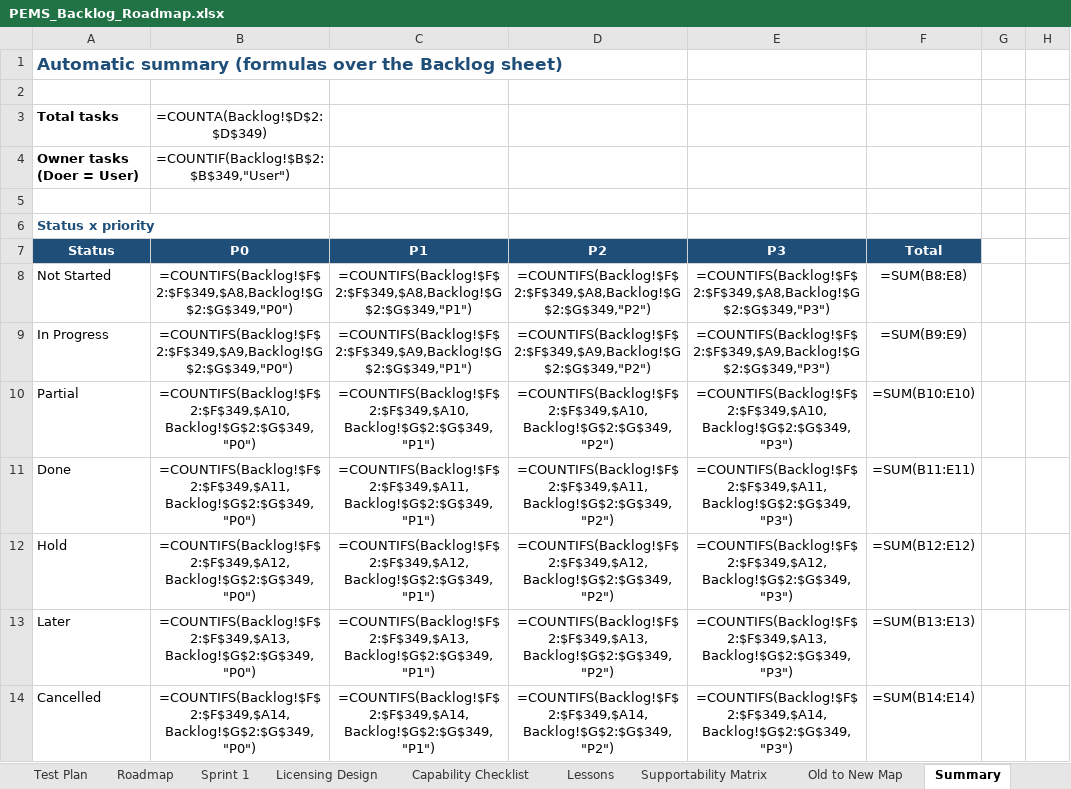
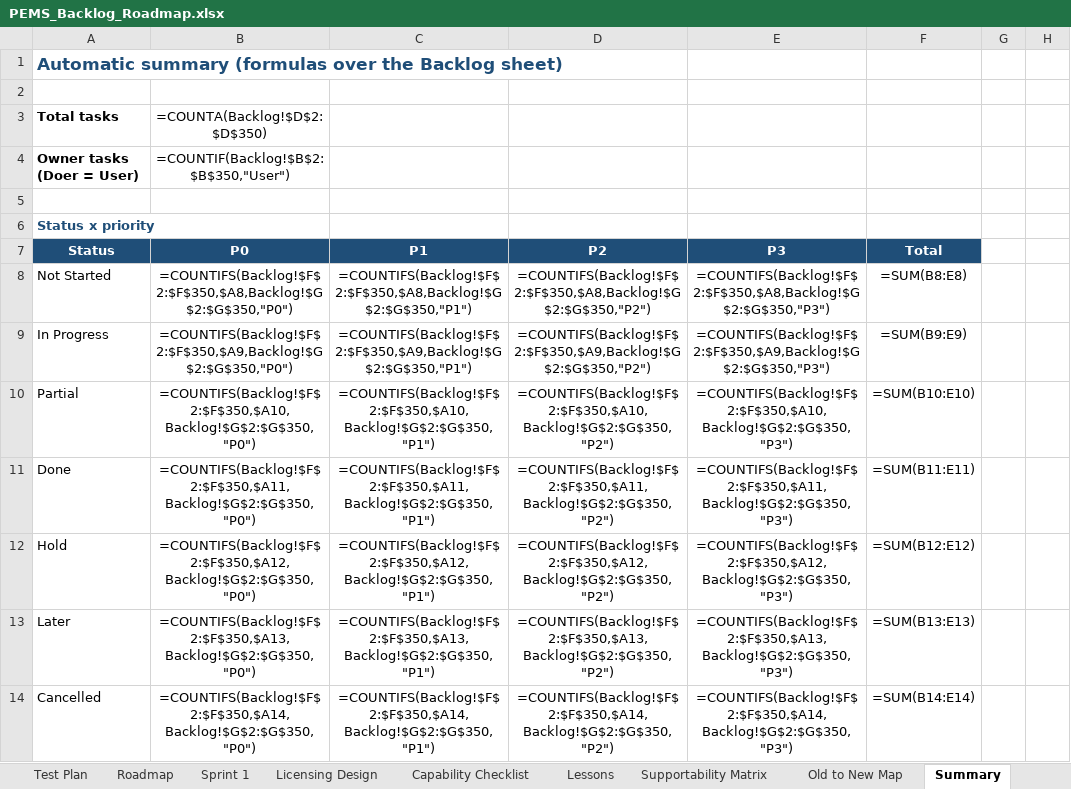
Before and after one commit to atapems-tech/PEMS, an Excel workbook: plan/PEMS_Backlog_Roadmap.xlsx, sheet Summary, drawn as a sheet; only a part is shown; values as stored, in another font and other column widths than the file's, no borders; formulas without a stored value are shown as written; the diff covers the shown part only; the diff names each change by its address in the sheet, - before the commit and + after, or states it on an @@ line.

```diff
--- a/plan/PEMS_Backlog_Roadmap.xlsx (sheet Summary)
+++ b/plan/PEMS_Backlog_Roadmap.xlsx (sheet Summary)
-B3 (P0): =COUNTA(Backlog!$D$2:$D$349)
+B3 (P0): =COUNTA(Backlog!$D$2:$D$350)
-B4 (P0): =COUNTIF(Backlog!$B$2:$B$349,"User")
+B4 (P0): =COUNTIF(Backlog!$B$2:$B$350,"User")
-B8 (P0): =COUNTIFS(Backlog!$F$2:$F$349,$A8,Backlog!$G$2:$G$349,"P0")
+B8 (P0): =COUNTIFS(Backlog!$F$2:$F$350,$A8,Backlog!$G$2:$G$350,"P0")
-C8 (P1): =COUNTIFS(Backlog!$F$2:$F$349,$A8,Backlog!$G$2:$G$349,"P1")
+C8 (P1): =COUNTIFS(Backlog!$F$2:$F$350,$A8,Backlog!$G$2:$G$350,"P1")
-D8 (P2): =COUNTIFS(Backlog!$F$2:$F$349,$A8,Backlog!$G$2:$G$349,"P2")
+D8 (P2): =COUNTIFS(Backlog!$F$2:$F$350,$A8,Backlog!$G$2:$G$350,"P2")
-E8 (P3): =COUNTIFS(Backlog!$F$2:$F$349,$A8,Backlog!$G$2:$G$349,"P3")
+E8 (P3): =COUNTIFS(Backlog!$F$2:$F$350,$A8,Backlog!$G$2:$G$350,"P3")
-B9 (P0): =COUNTIFS(Backlog!$F$2:$F$349,$A9,Backlog!$G$2:$G$349,"P0")
+B9 (P0): =COUNTIFS(Backlog!$F$2:$F$350,$A9,Backlog!$G$2:$G$350,"P0")
-C9 (P1): =COUNTIFS(Backlog!$F$2:$F$349,$A9,Backlog!$G$2:$G$349,"P1")
+C9 (P1): =COUNTIFS(Backlog!$F$2:$F$350,$A9,Backlog!$G$2:$G$350,"P1")
-D9 (P2): =COUNTIFS(Backlog!$F$2:$F$349,$A9,Backlog!$G$2:$G$349,"P2")
+D9 (P2): =COUNTIFS(Backlog!$F$2:$F$350,$A9,Backlog!$G$2:$G$350,"P2")
-E9 (P3): =COUNTIFS(Backlog!$F$2:$F$349,$A9,Backlog!$G$2:$G$349,"P3")
+E9 (P3): =COUNTIFS(Backlog!$F$2:$F$350,$A9,Backlog!$G$2:$G$350,"P3")
-B10 (P0): =COUNTIFS(Backlog!$F$2:$F$349,$A10,Backlog!$G$2:$G$349,"P0")
+B10 (P0): =COUNTIFS(Backlog!$F$2:$F$350,$A10,Backlog!$G$2:$G$350,"P0")
-C10 (P1): =COUNTIFS(Backlog!$F$2:$F$349,$A10,Backlog!$G$2:$G$349,"P1")
+C10 (P1): =COUNTIFS(Backlog!$F$2:$F$350,$A10,Backlog!$G$2:$G$350,"P1")
-D10 (P2): =COUNTIFS(Backlog!$F$2:$F$349,$A10,Backlog!$G$2:$G$349,"P2")
+D10 (P2): =COUNTIFS(Backlog!$F$2:$F$350,$A10,Backlog!$G$2:$G$350,"P2")
-E10 (P3): =COUNTIFS(Backlog!$F$2:$F$349,$A10,Backlog!$G$2:$G$349,"P3")
+E10 (P3): =COUNTIFS(Backlog!$F$2:$F$350,$A10,Backlog!$G$2:$G$350,"P3")
-B11 (P0): =COUNTIFS(Backlog!$F$2:$F$349,$A11,Backlog!$G$2:$G$349,"P0")
+B11 (P0): =COUNTIFS(Backlog!$F$2:$F$350,$A11,Backlog!$G$2:$G$350,"P0")
-C11 (P1): =COUNTIFS(Backlog!$F$2:$F$349,$A11,Backlog!$G$2:$G$349,"P1")
+C11 (P1): =COUNTIFS(Backlog!$F$2:$F$350,$A11,Backlog!$G$2:$G$350,"P1")
-D11 (P2): =COUNTIFS(Backlog!$F$2:$F$349,$A11,Backlog!$G$2:$G$349,"P2")
+D11 (P2): =COUNTIFS(Backlog!$F$2:$F$350,$A11,Backlog!$G$2:$G$350,"P2")
-E11 (P3): =COUNTIFS(Backlog!$F$2:$F$349,$A11,Backlog!$G$2:$G$349,"P3")
+E11 (P3): =COUNTIFS(Backlog!$F$2:$F$350,$A11,Backlog!$G$2:$G$350,"P3")
-B12 (P0): =COUNTIFS(Backlog!$F$2:$F$349,$A12,Backlog!$G$2:$G$349,"P0")
+B12 (P0): =COUNTIFS(Backlog!$F$2:$F$350,$A12,Backlog!$G$2:$G$350,"P0")
-C12 (P1): =COUNTIFS(Backlog!$F$2:$F$349,$A12,Backlog!$G$2:$G$349,"P1")
+C12 (P1): =COUNTIFS(Backlog!$F$2:$F$350,$A12,Backlog!$G$2:$G$350,"P1")
-D12 (P2): =COUNTIFS(Backlog!$F$2:$F$349,$A12,Backlog!$G$2:$G$349,"P2")
+D12 (P2): =COUNTIFS(Backlog!$F$2:$F$350,$A12,Backlog!$G$2:$G$350,"P2")
-E12 (P3): =COUNTIFS(Backlog!$F$2:$F$349,$A12,Backlog!$G$2:$G$349,"P3")
+E12 (P3): =COUNTIFS(Backlog!$F$2:$F$350,$A12,Backlog!$G$2:$G$350,"P3")
-B13 (P0): =COUNTIFS(Backlog!$F$2:$F$349,$A13,Backlog!$G$2:$G$349,"P0")
+B13 (P0): =COUNTIFS(Backlog!$F$2:$F$350,$A13,Backlog!$G$2:$G$350,"P0")
-C13 (P1): =COUNTIFS(Backlog!$F$2:$F$349,$A13,Backlog!$G$2:$G$349,"P1")
+C13 (P1): =COUNTIFS(Backlog!$F$2:$F$350,$A13,Backlog!$G$2:$G$350,"P1")
-D13 (P2): =COUNTIFS(Backlog!$F$2:$F$349,$A13,Backlog!$G$2:$G$349,"P2")
+D13 (P2): =COUNTIFS(Backlog!$F$2:$F$350,$A13,Backlog!$G$2:$G$350,"P2")
-E13 (P3): =COUNTIFS(Backlog!$F$2:$F$349,$A13,Backlog!$G$2:$G$349,"P3")
+E13 (P3): =COUNTIFS(Backlog!$F$2:$F$350,$A13,Backlog!$G$2:$G$350,"P3")
-B14 (P0): =COUNTIFS(Backlog!$F$2:$F$349,$A14,Backlog!$G$2:$G$349,"P0")
+B14 (P0): =COUNTIFS(Backlog!$F$2:$F$350,$A14,Backlog!$G$2:$G$350,"P0")
-C14 (P1): =COUNTIFS(Backlog!$F$2:$F$349,$A14,Backlog!$G$2:$G$349,"P1")
+C14 (P1): =COUNTIFS(Backlog!$F$2:$F$350,$A14,Backlog!$G$2:$G$350,"P1")
-D14 (P2): =COUNTIFS(Backlog!$F$2:$F$349,$A14,Backlog!$G$2:$G$349,"P2")
+D14 (P2): =COUNTIFS(Backlog!$F$2:$F$350,$A14,Backlog!$G$2:$G$350,"P2")
-E14 (P3): =COUNTIFS(Backlog!$F$2:$F$349,$A14,Backlog!$G$2:$G$349,"P3")
+E14 (P3): =COUNTIFS(Backlog!$F$2:$F$350,$A14,Backlog!$G$2:$G$350,"P3")
```
Also changed, not shown: 320 edited cells elsewhere in this sheet, sheet Backlog, sheet Roadmap, 2 other files.
